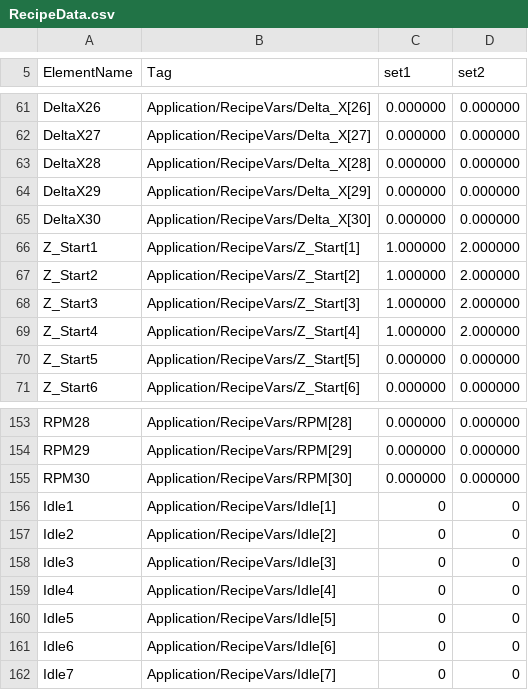
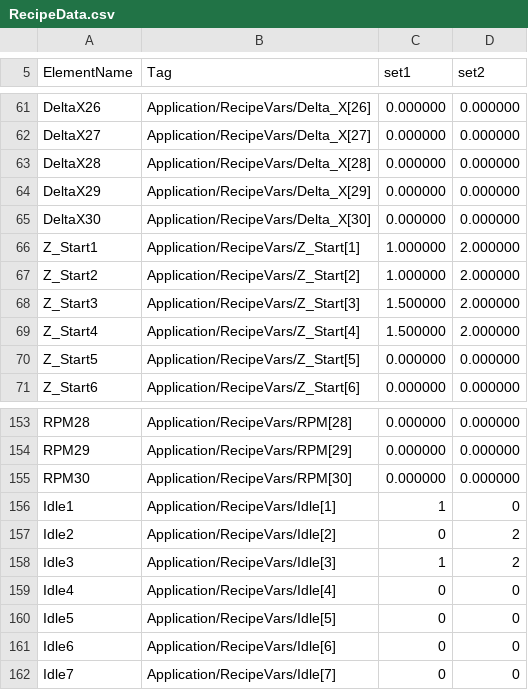
Before and after one commit to MakarevichAV/osio-back, a CSV file: RecipeData/RecipeData.csv, drawn as a sheet; only a part is shown, gaps mark what is left out; the diff covers the shown part only.

```diff
--- a/RecipeData/RecipeData.csv
+++ b/RecipeData/RecipeData.csv
@@ -67,4 +67,4 @@
 "Z_Start2","Application/RecipeVars/Z_Start[2]",1.000000,2.000000
-"Z_Start3","Application/RecipeVars/Z_Start[3]",1.000000,2.000000
-"Z_Start4","Application/RecipeVars/Z_Start[4]",1.000000,2.000000
+"Z_Start3","Application/RecipeVars/Z_Start[3]",1.500000,2.000000
+"Z_Start4","Application/RecipeVars/Z_Start[4]",1.500000,2.000000
 "Z_Start5","Application/RecipeVars/Z_Start[5]",0.000000,0.000000
@@ -155,5 +155,5 @@
 "RPM30","Application/RecipeVars/RPM[30]",0.000000,0.000000
-"Idle1","Application/RecipeVars/Idle[1]",0,0
-"Idle2","Application/RecipeVars/Idle[2]",0,0
-"Idle3","Application/RecipeVars/Idle[3]",0,0
+"Idle1","Application/RecipeVars/Idle[1]",1,0
+"Idle2","Application/RecipeVars/Idle[2]",0,2
+"Idle3","Application/RecipeVars/Idle[3]",1,2
 "Idle4","Application/RecipeVars/Idle[4]",0,0
```
Also changed, not shown: 32 edited cells elsewhere in this file, 3 other files.
